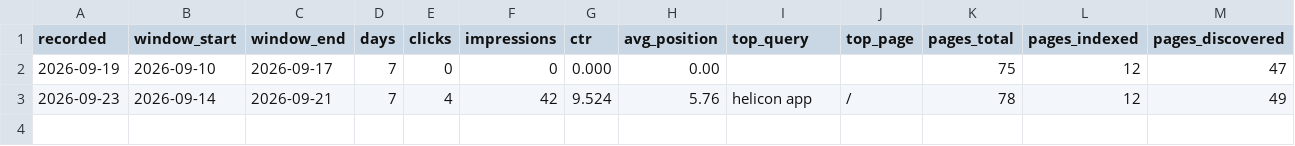
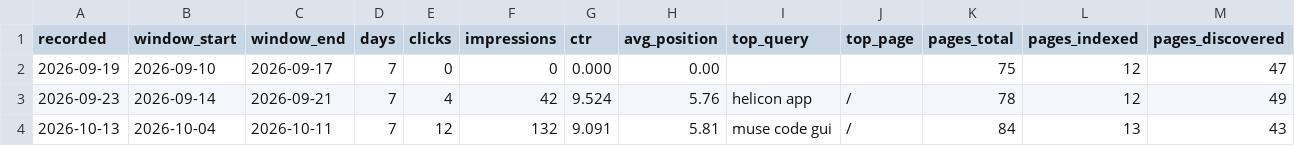
Before and after one commit to Garthnesss/helicon, a CSV file: landing/seo-data/history.csv, drawn as a sheet; only a part is shown; rows hold the shown columns only; the diff names each change by its address in the sheet, - before the commit and + after, or states it on an @@ line.

Commit message:
SEO: record 13 Oct GSC row, save per-URL coverage

```diff
--- a/landing/seo-data/history.csv
+++ b/landing/seo-data/history.csv
+row 4: 2026-10-13 | 2026-10-04 | 2026-10-11 | 7 | 12 | 132 | 9.091 | 5.81 | muse code gui | / | 84 | 13 | 43
```
Also changed, not shown: 3 other files.
